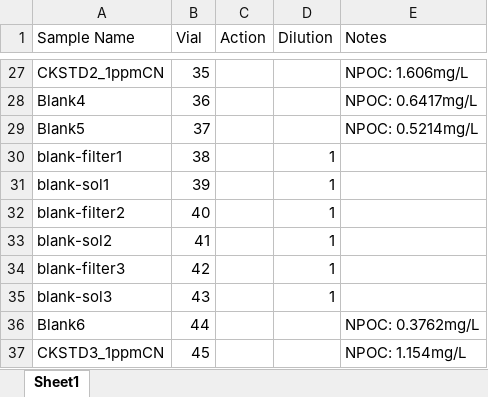
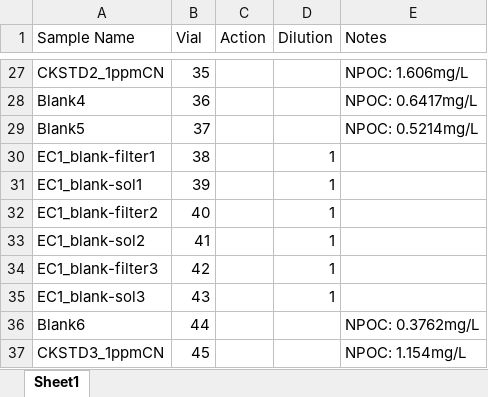
Before and after one commit to COMPASS-DOE/JuliaSULI, an Excel workbook: Raw NPOC Data/20221111_Readme_NPOC_TN_COMPASS_EXCHANGE_WSOC_n10.xlsx, sheet Sheet1, drawn as a sheet; only a part is shown, gaps mark what is left out; values as stored, in another font and other column widths than the file's, no borders; the diff names each change by its address in the sheet, - before the commit and + after, or states it on an @@ line.

Commit message:
edit process blank names

```diff
--- a/Raw NPOC Data/20221111_Readme_NPOC_TN_COMPASS_EXCHANGE_WSOC_n10.xlsx (sheet Sheet1)
+++ b/Raw NPOC Data/20221111_Readme_NPOC_TN_COMPASS_EXCHANGE_WSOC_n10.xlsx (sheet Sheet1)
-A30 (Sample Name): blank-filter1
+A30 (Sample Name): EC1_blank-filter1
-A31 (Sample Name): blank-sol1
+A31 (Sample Name): EC1_blank-sol1
-A32 (Sample Name): blank-filter2
+A32 (Sample Name): EC1_blank-filter2
-A33 (Sample Name): blank-sol2
+A33 (Sample Name): EC1_blank-sol2
-A34 (Sample Name): blank-filter3
+A34 (Sample Name): EC1_blank-filter3
-A35 (Sample Name): blank-sol3
+A35 (Sample Name): EC1_blank-sol3
```
Also changed, not shown: 1 other file.
